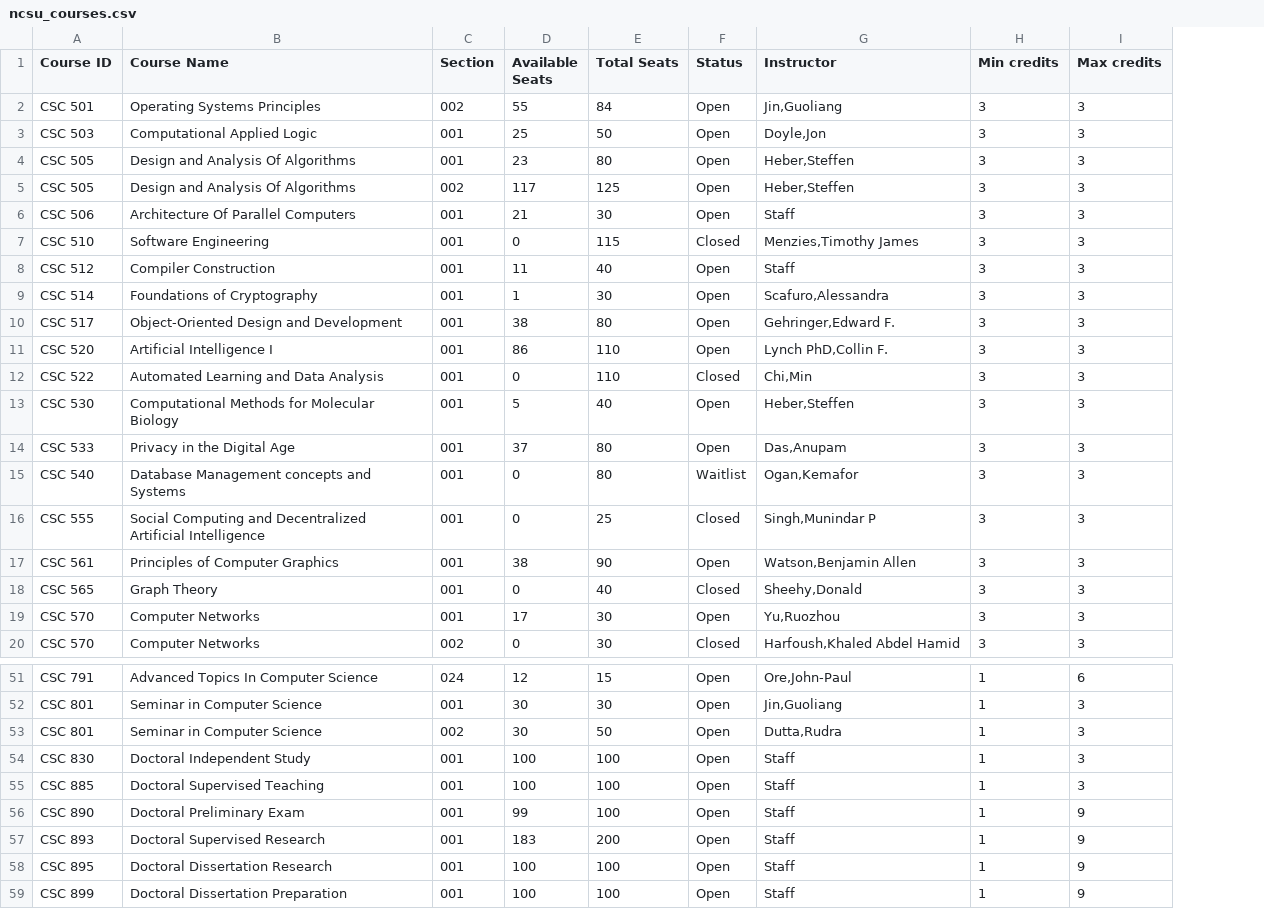
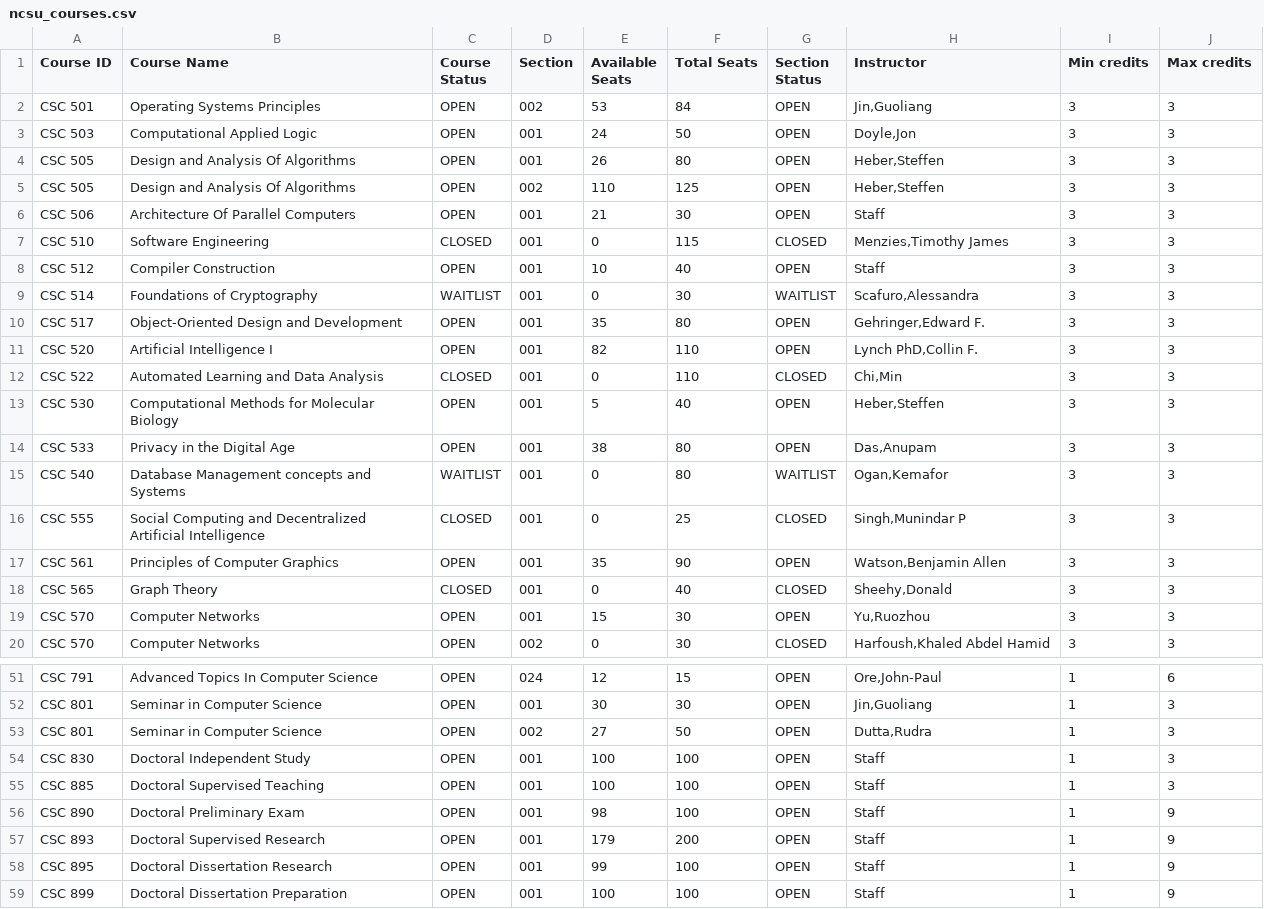
Before and after one commit to cterse/ncsu-scraper, a CSV file: output/ncsu_courses.csv, drawn as a sheet; only a part is shown, gaps mark what is left out; removed rows and columns are numbered as before the commit, all else as after; the diff covers the shown part only; the diff names each change by its address in the sheet, - before the commit and + after, or states it on an @@ line.

```diff
--- a/output/ncsu_courses.csv
+++ b/output/ncsu_courses.csv
+column C (Course Status), rows 2-20: OPEN | OPEN | OPEN | OPEN | OPEN | CLOSED | OPEN | WAITLIST | OPEN | OPEN | CLOSED | OPEN | OPEN | WAITLIST | CLOSED | OPEN | CLOSED | OPEN | OPEN; rows 51-59: all OPEN
-column F (Status), rows 2-20: Open | Open | Open | Open | Open | Closed | Open | Open | Open | Open | Closed | Open | Open | Waitlist | Closed | Open | Closed | Open | Closed; rows 51-59: all Open
+column G (Section Status), rows 2-20: OPEN | OPEN | OPEN | OPEN | OPEN | CLOSED | OPEN | WAITLIST | OPEN | OPEN | CLOSED | OPEN | OPEN | WAITLIST | CLOSED | OPEN | CLOSED | OPEN | CLOSED; rows 51-59: all OPEN
-E2 (Available Seats): 55
+E2 (Available Seats): 53
-E3 (Available Seats): 25
+E3 (Available Seats): 24
-E4 (Available Seats): 23
+E4 (Available Seats): 26
-E5 (Available Seats): 117
+E5 (Available Seats): 110
-E8 (Available Seats): 11
+E8 (Available Seats): 10
-E9 (Available Seats): 1
+E9 (Available Seats): 0
-E10 (Available Seats): 38
+E10 (Available Seats): 35
-E11 (Available Seats): 86
+E11 (Available Seats): 82
-E14 (Available Seats): 37
+E14 (Available Seats): 38
-E17 (Available Seats): 38
+E17 (Available Seats): 35
-E19 (Available Seats): 17
+E19 (Available Seats): 15
-E53 (Available Seats): 30
+E53 (Available Seats): 27
-E56 (Available Seats): 99
+E56 (Available Seats): 98
-E57 (Available Seats): 183
+E57 (Available Seats): 179
-E58 (Available Seats): 100
+E58 (Available Seats): 99
```
Also changed, not shown: 6 edited cells elsewhere in this file, 2 other files.
